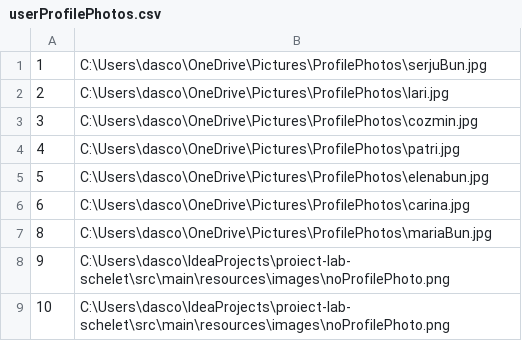
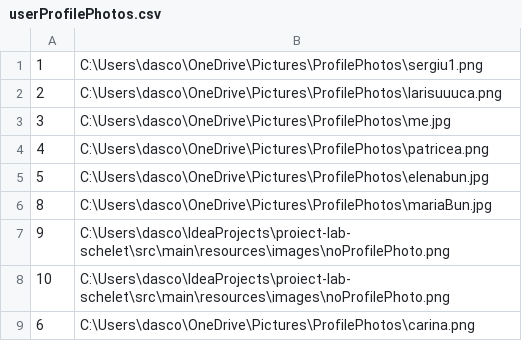
Before and after one commit to DascaluCosmin/Berry, a CSV file: data/userProfilePhotos.csv, drawn as a sheet.

```diff
--- a/data/userProfilePhotos.csv
+++ b/data/userProfilePhotos.csv
@@ -1,7 +1,6 @@
-1;C:\Users\dasco\OneDrive\Pictures\ProfilePhotos\serjuBun.jpg
-2;C:\Users\dasco\OneDrive\Pictures\ProfilePhotos\lari.jpg
-3;C:\Users\dasco\OneDrive\Pictures\ProfilePhotos\cozmin.jpg
-4;C:\Users\dasco\OneDrive\Pictures\ProfilePhotos\patri.jpg
+1;C:\Users\dasco\OneDrive\Pictures\ProfilePhotos\sergiu1.png
+2;C:\Users\dasco\OneDrive\Pictures\ProfilePhotos\larisuuuca.png
+3;C:\Users\dasco\OneDrive\Pictures\ProfilePhotos\me.jpg
+4;C:\Users\dasco\OneDrive\Pictures\ProfilePhotos\patricea.png
 5;C:\Users\dasco\OneDrive\Pictures\ProfilePhotos\elenabun.jpg
-6;C:\Users\dasco\OneDrive\Pictures\ProfilePhotos\carina.jpg
 8;C:\Users\dasco\OneDrive\Pictures\ProfilePhotos\mariaBun.jpg
@@ -9 +8,2 @@
 10;C:\Users\dasco\IdeaProjects\proiect-lab-schelet\src\main\resources\images\noProfilePhoto.png
+6;C:\Users\dasco\OneDrive\Pictures\ProfilePhotos\carina.png
```
Also changed, not shown: 34 other files.
